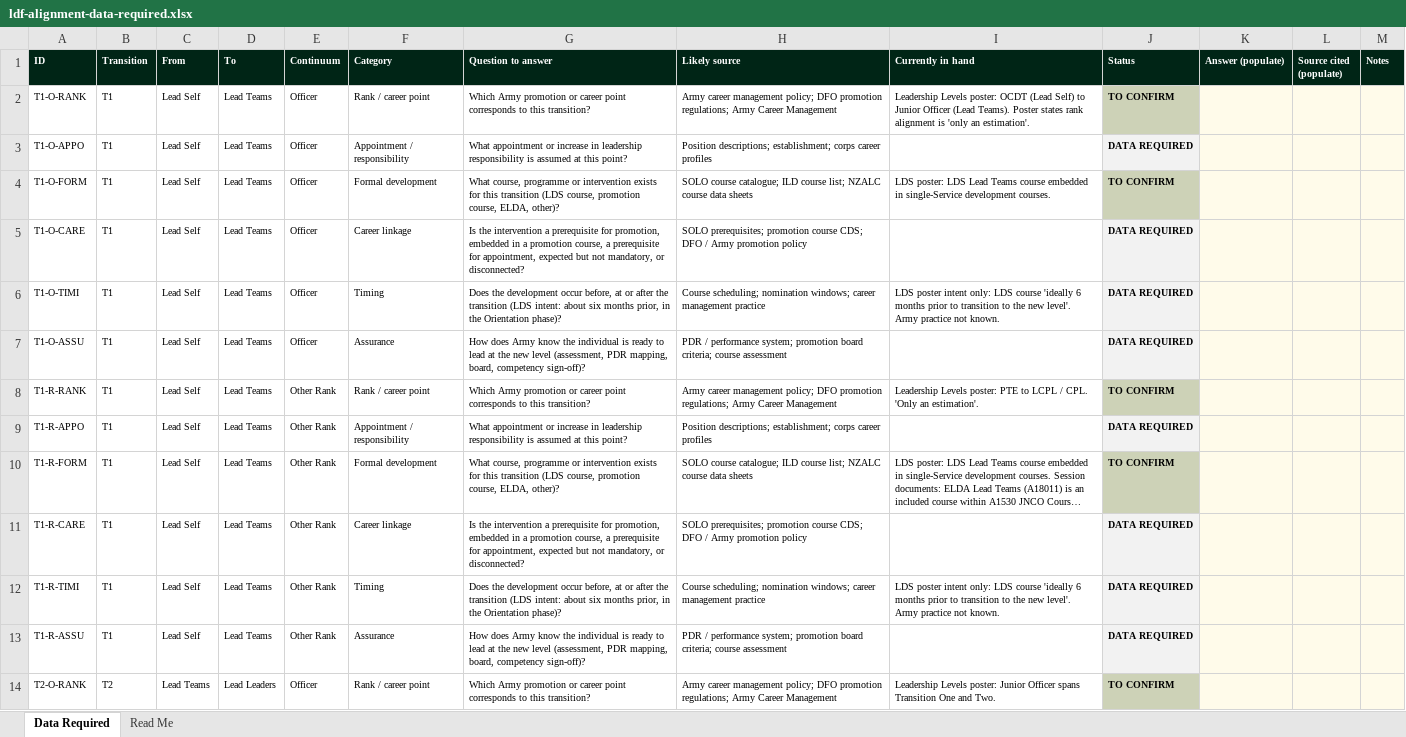
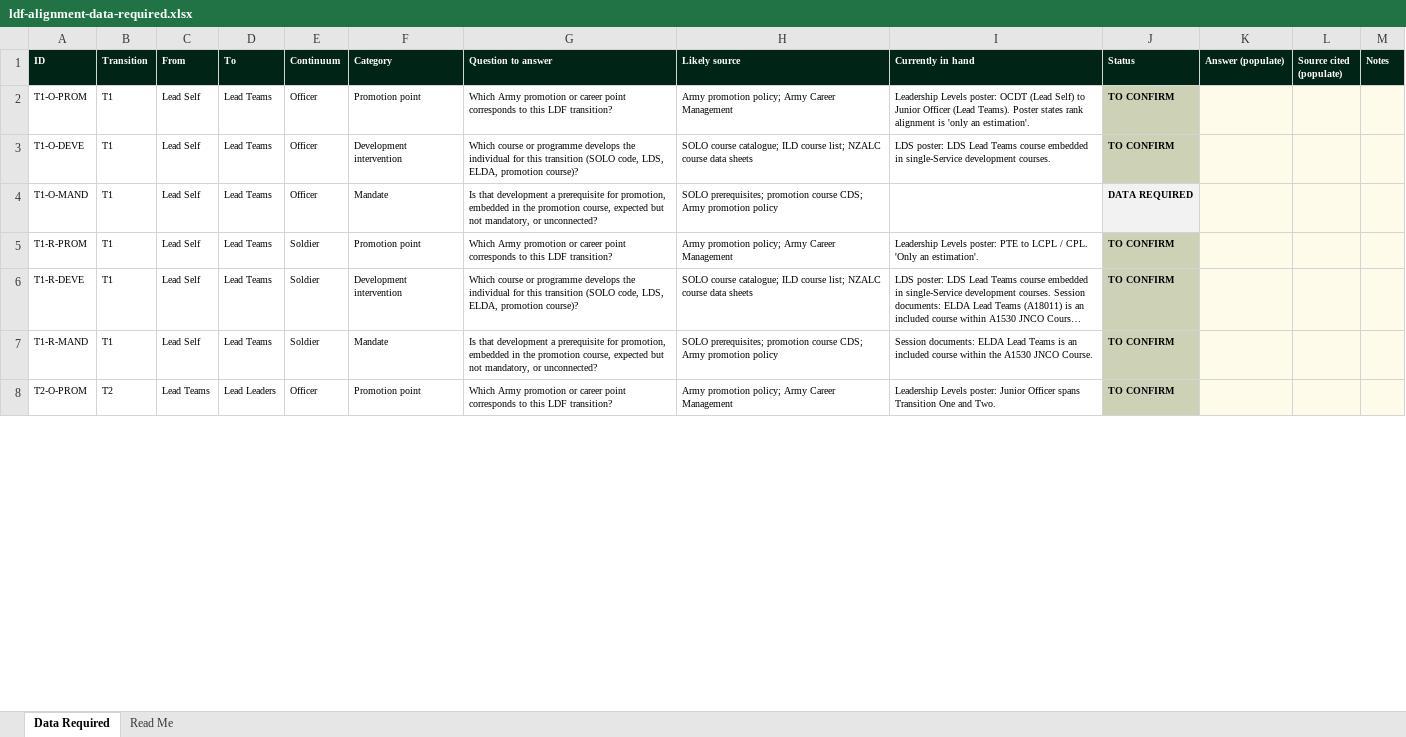
Before and after one commit to TacEdge/PUP, an Excel workbook: output/ldf-alignment-data-required.xlsx, sheet Data Required, drawn as a sheet; only a part is shown; long unchanged cells end in …; values as stored, in another font and other column widths than the file's, no borders; removed rows and columns are numbered as before the commit, all else as after; the diff covers the shown part only; the diff names each change by its address in the sheet, - before the commit and + after, or states it on an @@ line.

```diff
--- a/output/ldf-alignment-data-required.xlsx (sheet Data Required)
+++ b/output/ldf-alignment-data-required.xlsx (sheet Data Required)
-A2 (ID): T1-O-RANK
+A2 (ID): T1-O-PROM
-F2 (Category): Rank / career point
+F2 (Category): Promotion point
-G2 (Question to answer): …to this transition?
+G2 (Question to answer): …to this LDF transition?
-H2 (Likely source): Army career management policy; DFO promotion regulations; Army Career…
+H2 (Likely source): Army promotion policy; Army Career…
-row 3: T1-O-APPO | T1 | Lead Self | Lead Teams | Officer | Appointment / responsibility | What appointment or increase in leadership responsibility is assumed at this point? | Position descriptions; establishment; corps career profiles |  | DATA REQUIRED
-A3 (ID): T1-O-FORM
+A3 (ID): T1-O-DEVE
-F3 (Category): Formal development
+F3 (Category): Development intervention
-G3 (Question to answer): What course, programme or intervention exists for this transition (LDS course, promotion course, ELDA, other)?
+G3 (Question to answer): Which course or programme develops the individual for this transition (SOLO code, LDS, ELDA, promotion course)?
-A4 (ID): T1-O-CARE
+A4 (ID): T1-O-MAND
-F4 (Category): Career linkage
+F4 (Category): Mandate
-G4 (Question to answer): Is the intervention a prerequisite for promotion, embedded in a promotion course, a prerequisite for appointment, expected but not mandatory, or disconnected?
+G4 (Question to answer): Is that development a prerequisite for promotion, embedded in the promotion course, expected but not mandatory, or unconnected?
-H4 (Likely source): …course CDS; DFO / Army promotion…
+H4 (Likely source): …course CDS; Army promotion…
-row 6: T1-O-TIMI | T1 | Lead Self | Lead Teams | Officer | Timing | Does the development occur before, at or after the transition (LDS intent: about six months prior, in the Orientation phase)? | Course scheduling; nomination windows; career management practice | LDS poster intent only: LDS course 'ideally 6 months prior to transition to the new level'. Army practice not known. | DATA REQUIRED
-row 7: T1-O-ASSU | T1 | Lead Self | Lead Teams | Officer | Assurance | How does Army know the individual is ready to lead at the new level (assessment, PDR mapping, board, competency sign-off)? | PDR / performance system; promotion board criteria; course assessment |  | DATA REQUIRED
-A5 (ID): T1-R-RANK
+A5 (ID): T1-R-PROM
-E5 (Continuum): Other Rank
+E5 (Continuum): Soldier
-F5 (Category): Rank / career point
+F5 (Category): Promotion point
-G5 (Question to answer): …to this transition?
+G5 (Question to answer): …to this LDF transition?
-H5 (Likely source): Army career management policy; DFO promotion regulations; Army Career…
+H5 (Likely source): Army promotion policy; Army Career…
-row 9: T1-R-APPO | T1 | Lead Self | Lead Teams | Other Rank | Appointment / responsibility | What appointment or increase in leadership responsibility is assumed at this point? | Position descriptions; establishment; corps career profiles |  | DATA REQUIRED
-A6 (ID): T1-R-FORM
+A6 (ID): T1-R-DEVE
-E6 (Continuum): Other Rank
+E6 (Continuum): Soldier
-F6 (Category): Formal development
+F6 (Category): Development intervention
-G6 (Question to answer): What course, programme or intervention exists for this transition (LDS course, promotion course, ELDA, other)?
+G6 (Question to answer): Which course or programme develops the individual for this transition (SOLO code, LDS, ELDA, promotion course)?
-row 11: T1-R-CARE | T1 | Lead Self | Lead Teams | Other Rank | Career linkage | Is the intervention a prerequisite for promotion, embedded in a promotion course, a prerequisite for appointment, expected but not mandatory, or disconnected? | SOLO prerequisites; promotion course CDS; DFO / Army promotion policy |  | DATA REQUIRED
-row 12: T1-R-TIMI | T1 | Lead Self | Lead Teams | Other Rank | Timing | Does the development occur before, at or after the transition (LDS intent: about six months prior, in the Orientation phase)? | Course scheduling; nomination windows; career management practice | LDS poster intent only: LDS course 'ideally 6 months prior to transition to the new level'. Army practice not known. | DATA REQUIRED
-row 13: T1-R-ASSU | T1 | Lead Self | Lead Teams | Other Rank | Assurance | How does Army know the individual is ready to lead at the new level (assessment, PDR mapping, board, competency sign-off)? | PDR / performance system; promotion board criteria; course assessment |  | DATA REQUIRED
+row 7: T1-R-MAND | T1 | Lead Self | Lead Teams | Soldier | Mandate | Is that development a prerequisite for promotion, embedded in the promotion course, expected but not mandatory, or unconnected? | SOLO prerequisites; promotion course CDS; Army promotion policy | Session documents: ELDA Lead Teams is an included course within the A1530 JNCO Course. | TO CONFIRM
-A8 (ID): T2-O-RANK
+A8 (ID): T2-O-PROM
-F8 (Category): Rank / career point
+F8 (Category): Promotion point
-G8 (Question to answer): …to this transition?
+G8 (Question to answer): …to this LDF transition?
-H8 (Likely source): Army career management policy; DFO promotion regulations; Army Career…
+H8 (Likely source): Army promotion policy; Army Career…
```
Also changed, not shown: 1 added row, 34 removed rows and 130 edited cells elsewhere in this sheet, sheet Read Me, 7 other files.
